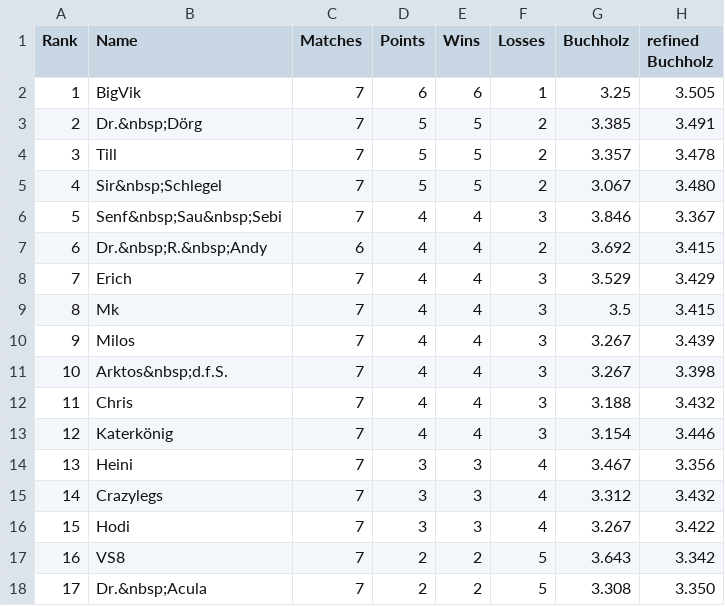
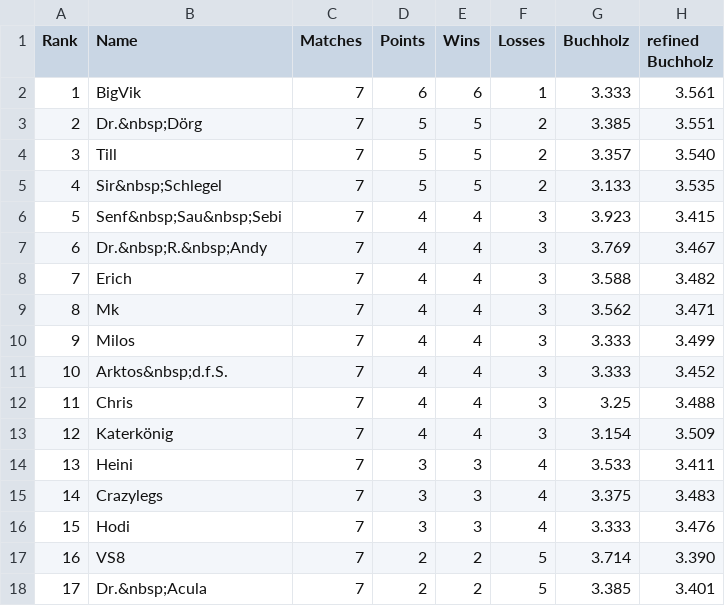
Before and after one commit to flunkypiraten/flunkypiraten.github.io, a CSV file: _data/table.csv, drawn as a sheet; only a part is shown; the diff covers the shown part only.

Commit message:
Update table, match, and breaks data

```diff
--- a/_data/table.csv
+++ b/_data/table.csv
@@ -1,18 +1,18 @@
 Rank,Name,Matches,Points,Wins,Losses,Buchholz,refined Buchholz
-1,BigVik,7,6,6,1,3.25,3.505
-2,Dr.&nbsp;Dörg,7,5,5,2,3.385,3.491
-3,Till,7,5,5,2,3.357,3.478
-4,Sir&nbsp;Schlegel,7,5,5,2,3.067,3.480
-5,Senf&nbsp;Sau&nbsp;Sebi,7,4,4,3,3.846,3.367
-6,Dr.&nbsp;R.&nbsp;Andy,6,4,4,2,3.692,3.415
-7,Erich,7,4,4,3,3.529,3.429
-8,Mk,7,4,4,3,3.5,3.415
-9,Milos,7,4,4,3,3.267,3.439
-10,Arktos&nbsp;d.f.S.,7,4,4,3,3.267,3.398
-11,Chris,7,4,4,3,3.188,3.432
-12,Katerkönig,7,4,4,3,3.154,3.446
-13,Heini,7,3,3,4,3.467,3.356
-14,Crazylegs,7,3,3,4,3.312,3.432
-15,Hodi,7,3,3,4,3.267,3.422
-16,VS8,7,2,2,5,3.643,3.342
-17,Dr.&nbsp;Acula,7,2,2,5,3.308,3.350
+1,BigVik,7,6,6,1,3.333,3.561
+2,Dr.&nbsp;Dörg,7,5,5,2,3.385,3.551
+3,Till,7,5,5,2,3.357,3.540
+4,Sir&nbsp;Schlegel,7,5,5,2,3.133,3.535
+5,Senf&nbsp;Sau&nbsp;Sebi,7,4,4,3,3.923,3.415
+6,Dr.&nbsp;R.&nbsp;Andy,7,4,4,3,3.769,3.467
+7,Erich,7,4,4,3,3.588,3.482
+8,Mk,7,4,4,3,3.562,3.471
+9,Milos,7,4,4,3,3.333,3.499
+10,Arktos&nbsp;d.f.S.,7,4,4,3,3.333,3.452
+11,Chris,7,4,4,3,3.25,3.488
+12,Katerkönig,7,4,4,3,3.154,3.509
+13,Heini,7,3,3,4,3.533,3.411
+14,Crazylegs,7,3,3,4,3.375,3.483
+15,Hodi,7,3,3,4,3.333,3.476
+16,VS8,7,2,2,5,3.714,3.390
+17,Dr.&nbsp;Acula,7,2,2,5,3.385,3.401
```
Also changed, not shown: 14 edited cells elsewhere in this file, 1 other file.
